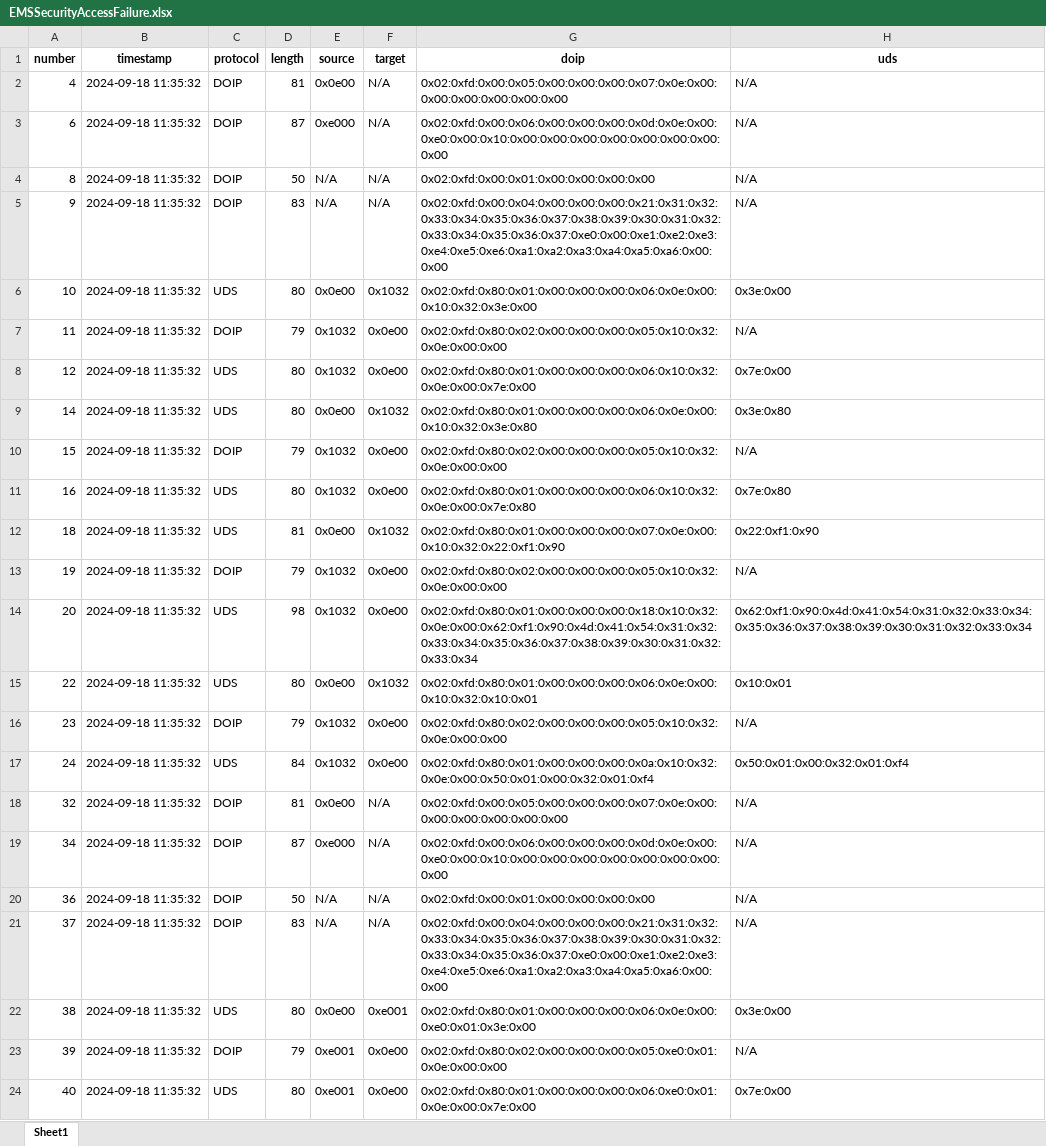
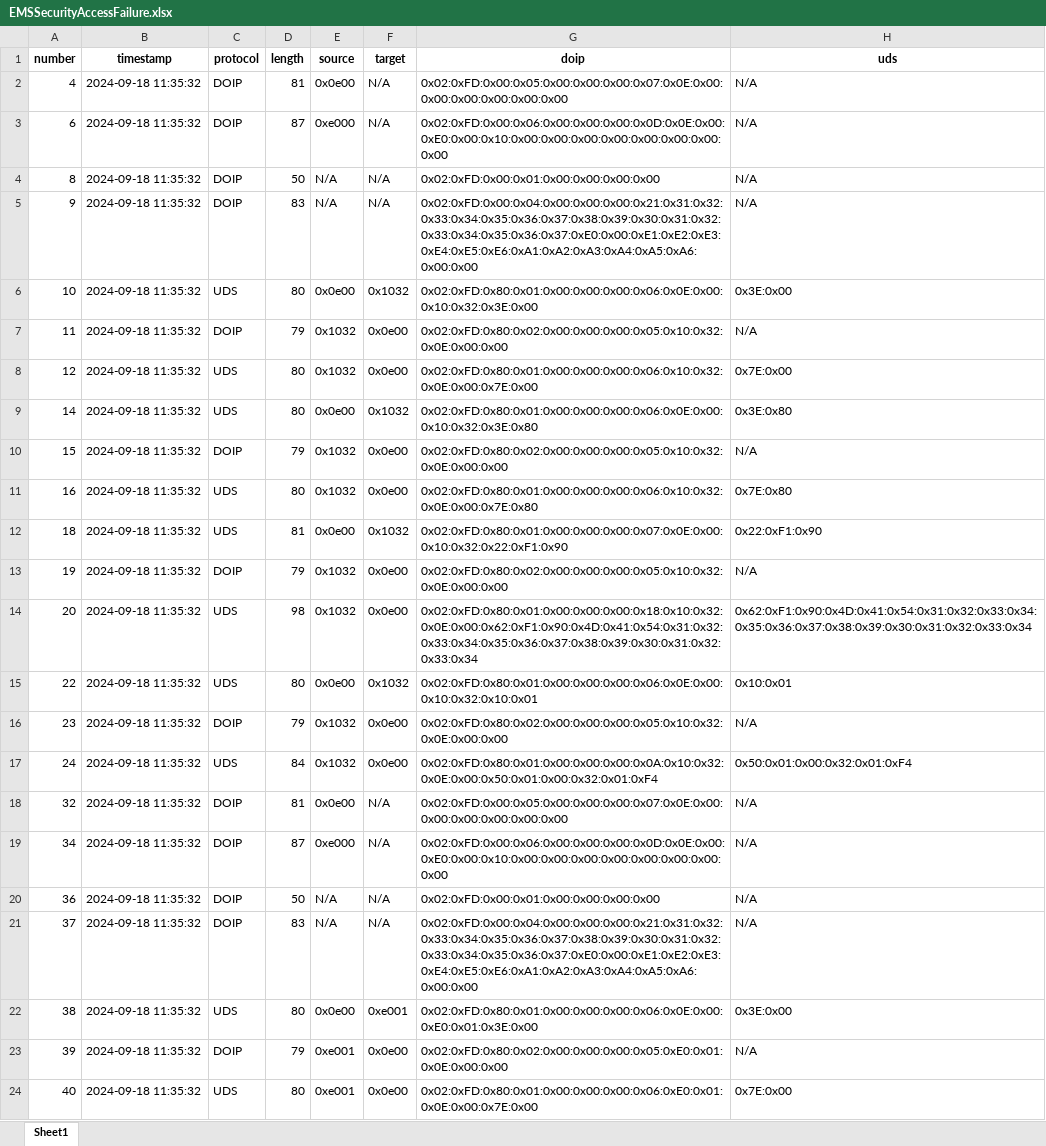
Before and after one commit to kingjosephm/uds-diagnostic-tool, an Excel workbook: data/EMSSecurityAccessFailure.xlsx, sheet Sheet1, drawn as a sheet; only a part is shown; values as stored, in another font and other column widths than the file's, no borders; the diff covers the shown part only; the diff names each change by its address in the sheet, - before the commit and + after, or states it on an @@ line.

```diff
--- a/data/EMSSecurityAccessFailure.xlsx (sheet Sheet1)
+++ b/data/EMSSecurityAccessFailure.xlsx (sheet Sheet1)
-G2 (doip): 0x02:0xfd:0x00:0x05:0x00:0x00:0x00:0x07:0x0e:0x00:0x00:0x00:0x00:0x00:0x00
+G2 (doip): 0x02:0xFD:0x00:0x05:0x00:0x00:0x00:0x07:0x0E:0x00:0x00:0x00:0x00:0x00:0x00
-G3 (doip): 0x02:0xfd:0x00:0x06:0x00:0x00:0x00:0x0d:0x0e:0x00:0xe0:0x00:0x10:0x00:0x00:0x00:0x00:0x00:0x00:0x00:0x00
+G3 (doip): 0x02:0xFD:0x00:0x06:0x00:0x00:0x00:0x0D:0x0E:0x00:0xE0:0x00:0x10:0x00:0x00:0x00:0x00:0x00:0x00:0x00:0x00
-G4 (doip): 0x02:0xfd:0x00:0x01:0x00:0x00:0x00:0x00
+G4 (doip): 0x02:0xFD:0x00:0x01:0x00:0x00:0x00:0x00
-G5 (doip): 0x02:0xfd:0x00:0x04:0x00:0x00:0x00:0x21:0x31:0x32:0x33:0x34:0x35:0x36:0x37:0x38:0x39:0x30:0x31:0x32:0x33:0x34:0x35:0x36:0x37:0xe0:0x00:0xe1:0xe2:0xe3:0xe4:0xe5:0xe6:0xa1:0xa2:0xa3:0xa4:0xa5:0xa6:0x00:0x00
+G5 (doip): 0x02:0xFD:0x00:0x04:0x00:0x00:0x00:0x21:0x31:0x32:0x33:0x34:0x35:0x36:0x37:0x38:0x39:0x30:0x31:0x32:0x33:0x34:0x35:0x36:0x37:0xE0:0x00:0xE1:0xE2:0xE3:0xE4:0xE5:0xE6:0xA1:0xA2:0xA3:0xA4:0xA5:0xA6:0x00:0x00
-G6 (doip): 0x02:0xfd:0x80:0x01:0x00:0x00:0x00:0x06:0x0e:0x00:0x10:0x32:0x3e:0x00
+G6 (doip): 0x02:0xFD:0x80:0x01:0x00:0x00:0x00:0x06:0x0E:0x00:0x10:0x32:0x3E:0x00
-H6 (uds): 0x3e:0x00
+H6 (uds): 0x3E:0x00
-G7 (doip): 0x02:0xfd:0x80:0x02:0x00:0x00:0x00:0x05:0x10:0x32:0x0e:0x00:0x00
+G7 (doip): 0x02:0xFD:0x80:0x02:0x00:0x00:0x00:0x05:0x10:0x32:0x0E:0x00:0x00
-G8 (doip): 0x02:0xfd:0x80:0x01:0x00:0x00:0x00:0x06:0x10:0x32:0x0e:0x00:0x7e:0x00
+G8 (doip): 0x02:0xFD:0x80:0x01:0x00:0x00:0x00:0x06:0x10:0x32:0x0E:0x00:0x7E:0x00
-H8 (uds): 0x7e:0x00
+H8 (uds): 0x7E:0x00
-G9 (doip): 0x02:0xfd:0x80:0x01:0x00:0x00:0x00:0x06:0x0e:0x00:0x10:0x32:0x3e:0x80
+G9 (doip): 0x02:0xFD:0x80:0x01:0x00:0x00:0x00:0x06:0x0E:0x00:0x10:0x32:0x3E:0x80
-H9 (uds): 0x3e:0x80
+H9 (uds): 0x3E:0x80
-G10 (doip): 0x02:0xfd:0x80:0x02:0x00:0x00:0x00:0x05:0x10:0x32:0x0e:0x00:0x00
+G10 (doip): 0x02:0xFD:0x80:0x02:0x00:0x00:0x00:0x05:0x10:0x32:0x0E:0x00:0x00
-G11 (doip): 0x02:0xfd:0x80:0x01:0x00:0x00:0x00:0x06:0x10:0x32:0x0e:0x00:0x7e:0x80
+G11 (doip): 0x02:0xFD:0x80:0x01:0x00:0x00:0x00:0x06:0x10:0x32:0x0E:0x00:0x7E:0x80
-H11 (uds): 0x7e:0x80
+H11 (uds): 0x7E:0x80
-G12 (doip): 0x02:0xfd:0x80:0x01:0x00:0x00:0x00:0x07:0x0e:0x00:0x10:0x32:0x22:0xf1:0x90
+G12 (doip): 0x02:0xFD:0x80:0x01:0x00:0x00:0x00:0x07:0x0E:0x00:0x10:0x32:0x22:0xF1:0x90
-H12 (uds): 0x22:0xf1:0x90
+H12 (uds): 0x22:0xF1:0x90
-G13 (doip): 0x02:0xfd:0x80:0x02:0x00:0x00:0x00:0x05:0x10:0x32:0x0e:0x00:0x00
+G13 (doip): 0x02:0xFD:0x80:0x02:0x00:0x00:0x00:0x05:0x10:0x32:0x0E:0x00:0x00
-G14 (doip): 0x02:0xfd:0x80:0x01:0x00:0x00:0x00:0x18:0x10:0x32:0x0e:0x00:0x62:0xf1:0x90:0x4d:0x41:0x54:0x31:0x32:0x33:0x34:0x35:0x36:0x37:0x38:0x39:0x30:0x31:0x32:0x33:0x34
+G14 (doip): 0x02:0xFD:0x80:0x01:0x00:0x00:0x00:0x18:0x10:0x32:0x0E:0x00:0x62:0xF1:0x90:0x4D:0x41:0x54:0x31:0x32:0x33:0x34:0x35:0x36:0x37:0x38:0x39:0x30:0x31:0x32:0x33:0x34
-H14 (uds): 0x62:0xf1:0x90:0x4d:0x41:0x54:0x31:0x32:0x33:0x34:0x35:0x36:0x37:0x38:0x39:0x30:0x31:0x32:0x33:0x34
+H14 (uds): 0x62:0xF1:0x90:0x4D:0x41:0x54:0x31:0x32:0x33:0x34:0x35:0x36:0x37:0x38:0x39:0x30:0x31:0x32:0x33:0x34
-G15 (doip): 0x02:0xfd:0x80:0x01:0x00:0x00:0x00:0x06:0x0e:0x00:0x10:0x32:0x10:0x01
+G15 (doip): 0x02:0xFD:0x80:0x01:0x00:0x00:0x00:0x06:0x0E:0x00:0x10:0x32:0x10:0x01
-G16 (doip): 0x02:0xfd:0x80:0x02:0x00:0x00:0x00:0x05:0x10:0x32:0x0e:0x00:0x00
+G16 (doip): 0x02:0xFD:0x80:0x02:0x00:0x00:0x00:0x05:0x10:0x32:0x0E:0x00:0x00
-G17 (doip): 0x02:0xfd:0x80:0x01:0x00:0x00:0x00:0x0a:0x10:0x32:0x0e:0x00:0x50:0x01:0x00:0x32:0x01:0xf4
+G17 (doip): 0x02:0xFD:0x80:0x01:0x00:0x00:0x00:0x0A:0x10:0x32:0x0E:0x00:0x50:0x01:0x00:0x32:0x01:0xF4
-H17 (uds): 0x50:0x01:0x00:0x32:0x01:0xf4
+H17 (uds): 0x50:0x01:0x00:0x32:0x01:0xF4
-G18 (doip): 0x02:0xfd:0x00:0x05:0x00:0x00:0x00:0x07:0x0e:0x00:0x00:0x00:0x00:0x00:0x00
+G18 (doip): 0x02:0xFD:0x00:0x05:0x00:0x00:0x00:0x07:0x0E:0x00:0x00:0x00:0x00:0x00:0x00
-G19 (doip): 0x02:0xfd:0x00:0x06:0x00:0x00:0x00:0x0d:0x0e:0x00:0xe0:0x00:0x10:0x00:0x00:0x00:0x00:0x00:0x00:0x00:0x00
+G19 (doip): 0x02:0xFD:0x00:0x06:0x00:0x00:0x00:0x0D:0x0E:0x00:0xE0:0x00:0x10:0x00:0x00:0x00:0x00:0x00:0x00:0x00:0x00
-G20 (doip): 0x02:0xfd:0x00:0x01:0x00:0x00:0x00:0x00
+G20 (doip): 0x02:0xFD:0x00:0x01:0x00:0x00:0x00:0x00
-G21 (doip): 0x02:0xfd:0x00:0x04:0x00:0x00:0x00:0x21:0x31:0x32:0x33:0x34:0x35:0x36:0x37:0x38:0x39:0x30:0x31:0x32:0x33:0x34:0x35:0x36:0x37:0xe0:0x00:0xe1:0xe2:0xe3:0xe4:0xe5:0xe6:0xa1:0xa2:0xa3:0xa4:0xa5:0xa6:0x00:0x00
+G21 (doip): 0x02:0xFD:0x00:0x04:0x00:0x00:0x00:0x21:0x31:0x32:0x33:0x34:0x35:0x36:0x37:0x38:0x39:0x30:0x31:0x32:0x33:0x34:0x35:0x36:0x37:0xE0:0x00:0xE1:0xE2:0xE3:0xE4:0xE5:0xE6:0xA1:0xA2:0xA3:0xA4:0xA5:0xA6:0x00:0x00
-G22 (doip): 0x02:0xfd:0x80:0x01:0x00:0x00:0x00:0x06:0x0e:0x00:0xe0:0x01:0x3e:0x00
+G22 (doip): 0x02:0xFD:0x80:0x01:0x00:0x00:0x00:0x06:0x0E:0x00:0xE0:0x01:0x3E:0x00
-H22 (uds): 0x3e:0x00
+H22 (uds): 0x3E:0x00
-G23 (doip): 0x02:0xfd:0x80:0x02:0x00:0x00:0x00:0x05:0xe0:0x01:0x0e:0x00:0x00
+G23 (doip): 0x02:0xFD:0x80:0x02:0x00:0x00:0x00:0x05:0xE0:0x01:0x0E:0x00:0x00
-G24 (doip): 0x02:0xfd:0x80:0x01:0x00:0x00:0x00:0x06:0xe0:0x01:0x0e:0x00:0x7e:0x00
+G24 (doip): 0x02:0xFD:0x80:0x01:0x00:0x00:0x00:0x06:0xE0:0x01:0x0E:0x00:0x7E:0x00
-H24 (uds): 0x7e:0x00
+H24 (uds): 0x7E:0x00
```
Also changed, not shown: 19 edited cells elsewhere in this sheet, data/EMSSession12.xlsx, data/EMSSession13.xlsx, 12 other files.
